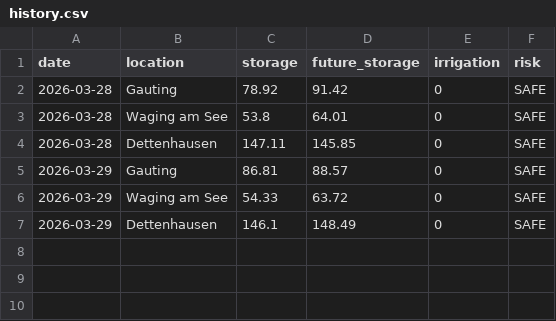
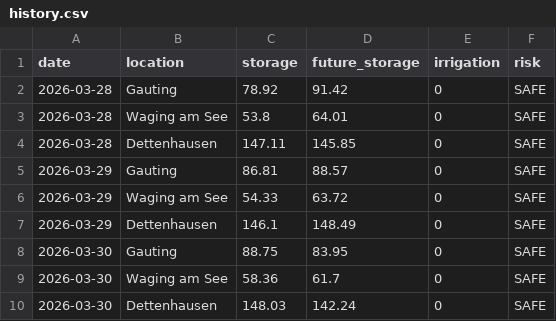
Before and after one commit to molitor76-creator/tree-drought-monitor, a CSV file: data/history.csv, drawn as a sheet.

Commit message:
Automated update

```diff
--- a/data/history.csv
+++ b/data/history.csv
@@ -7 +7,4 @@ date,location,storage,future_storage,irrigation,risk
 2026-03-29,Dettenhausen,146.1,148.49,0,SAFE
+2026-03-30,Gauting,88.75,83.95,0,SAFE
+2026-03-30,Waging am See,58.36,61.7,0,SAFE
+2026-03-30,Dettenhausen,148.03,142.24,0,SAFE
```
